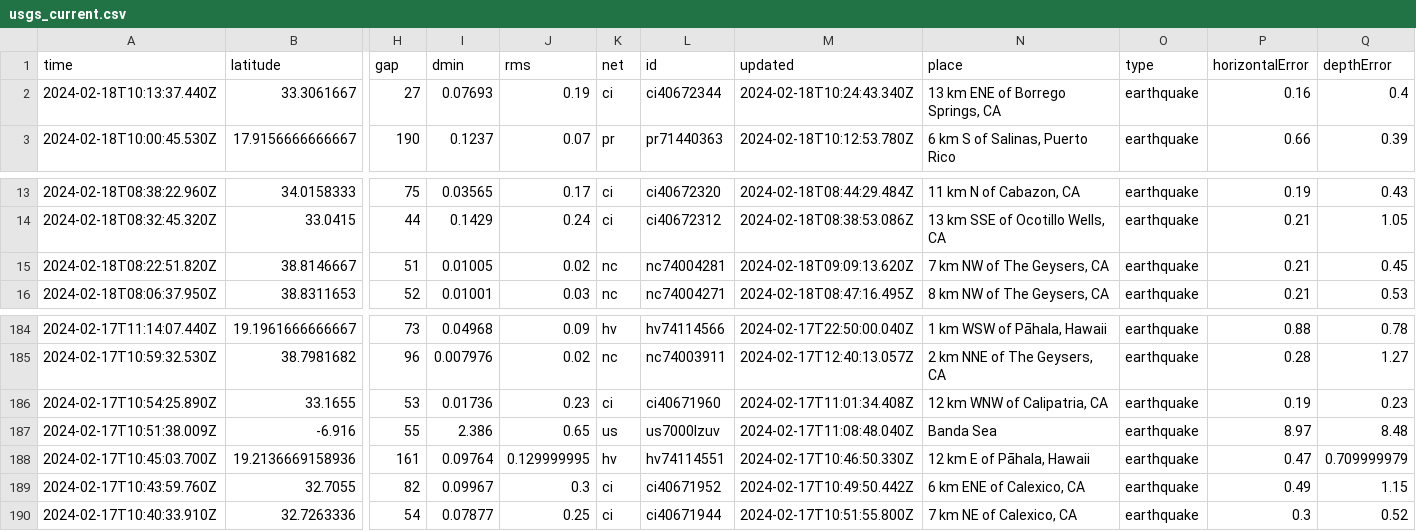
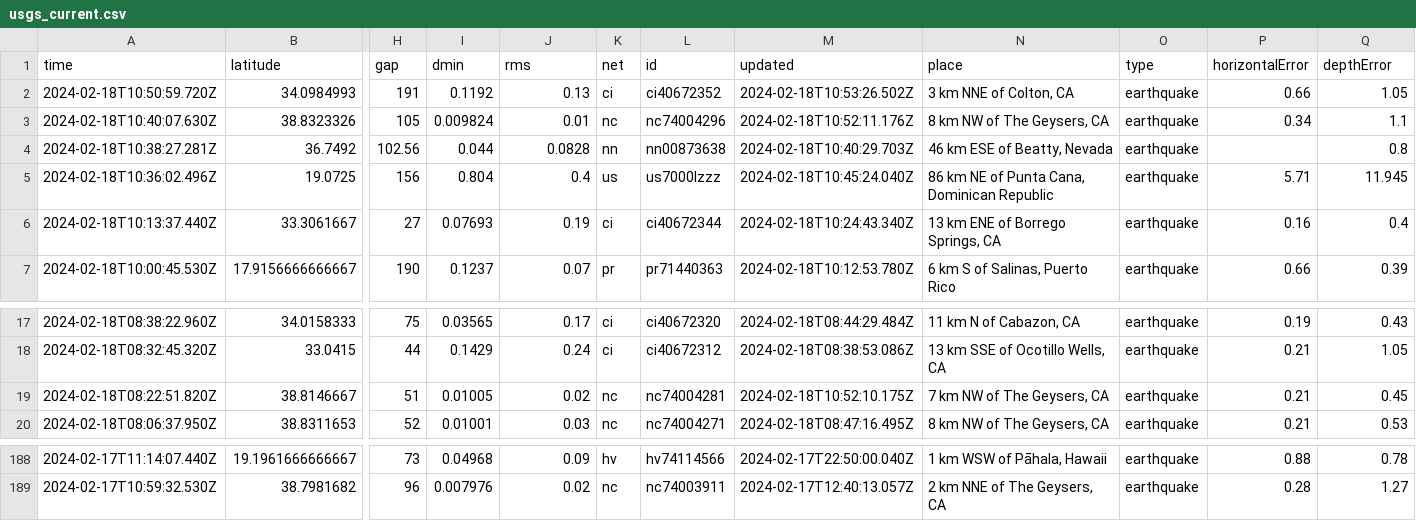
Before and after one commit to katielicari/nicar22-github-action, a CSV file: usgs_current.csv, drawn as a sheet; only a part is shown, gaps mark what is left out; removed rows and columns are numbered as before the commit, all else as after; rows hold the shown columns only; the diff names each change by its address in the sheet, - before the commit and + after, or states it on an @@ line.

```diff
--- a/usgs_current.csv
+++ b/usgs_current.csv
+row 2: 2024-02-18T10:50:59.720Z | 34.0984993 | 191 | 0.1192 | 0.13 | ci | ci40672352 | 2024-02-18T10:53:26.502Z | 3 km NNE of Colton, CA | earthquake | 0.66 | 1.05
+row 3: 2024-02-18T10:40:07.630Z | 38.8323326 | 105 | 0.009824 | 0.01 | nc | nc74004296 | 2024-02-18T10:52:11.176Z | 8 km NW of The Geysers, CA | earthquake | 0.34 | 1.1
+row 4: 2024-02-18T10:38:27.281Z | 36.7492 | 102.56 | 0.044 | 0.0828 | nn | nn00873638 | 2024-02-18T10:40:29.703Z | 46 km ESE of Beatty, Nevada | earthquake |  | 0.8
+row 5: 2024-02-18T10:36:02.496Z | 19.0725 | 156 | 0.804 | 0.4 | us | us7000lzzz | 2024-02-18T10:45:24.040Z | 86 km NE of Punta Cana, Dominican Republic | earthquake | 5.71 | 11.945
-M19 (updated): 2024-02-18T09:09:13.620Z
+M19 (updated): 2024-02-18T10:52:10.175Z
-row 186: 2024-02-17T10:54:25.890Z | 33.1655 | 53 | 0.01736 | 0.23 | ci | ci40671960 | 2024-02-17T11:01:34.408Z | 12 km WNW of Calipatria, CA | earthquake | 0.19 | 0.23
-row 187: 2024-02-17T10:51:38.009Z | -6.916 | 55 | 2.386 | 0.65 | us | us7000lzuv | 2024-02-17T11:08:48.040Z | Banda Sea | earthquake | 8.97 | 8.48
-row 188: 2024-02-17T10:45:03.700Z | 19.2136669158936 | 161 | 0.09764 | 0.129999995 | hv | hv74114551 | 2024-02-17T10:46:50.330Z | 12 km E of Pāhala, Hawaii | earthquake | 0.47 | 0.709999979
-row 189: 2024-02-17T10:43:59.760Z | 32.7055 | 82 | 0.09967 | 0.3 | ci | ci40671952 | 2024-02-17T10:49:50.442Z | 6 km ENE of Calexico, CA | earthquake | 0.49 | 1.15
-row 190: 2024-02-17T10:40:33.910Z | 32.7263336 | 54 | 0.07877 | 0.25 | ci | ci40671944 | 2024-02-17T10:51:55.800Z | 7 km NE of Calexico, CA | earthquake | 0.3 | 0.52
```
